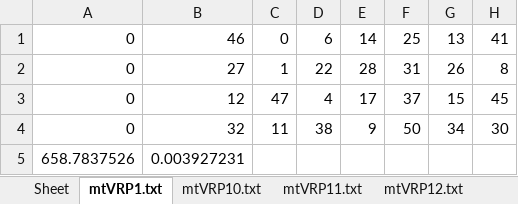
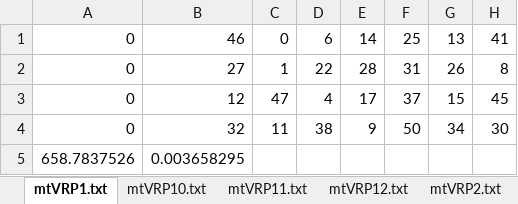
Before and after one commit to calzateu/Heuristics, an Excel workbook: Trabajos/Trabajo_1/Code/mtVRP_Cristian_Alzate_Urrea_constructivo.xlsx, sheet mtVRP1.txt, drawn as a sheet; only a part is shown; values as stored, in another font and other column widths than the file's, no borders; the diff names each change by its address in the sheet, - before the commit and + after, or states it on an @@ line.

```diff
--- a/Trabajos/Trabajo_1/Code/mtVRP_Cristian_Alzate_Urrea_constructivo.xlsx (sheet mtVRP1.txt)
+++ b/Trabajos/Trabajo_1/Code/mtVRP_Cristian_Alzate_Urrea_constructivo.xlsx (sheet mtVRP1.txt)
-sheet tab: Sheet
-B5: 0.003927231
+B5: 0.003658295
```
Also changed, not shown: sheet mtVRP2.txt, sheet mtVRP3.txt, sheet mtVRP4.txt, sheet mtVRP5.txt, sheet mtVRP6.txt, sheet mtVRP11.txt, 5 more sheets, Trabajos/Trabajo_1/Code/mtVRP_Cristian_Alzate_Urrea_GRASP.xlsx, Trabajos/Trabajo_1/Code/mtVRP_Cristian_Alzate_Urrea_Noise.xlsx, 1 other file.
